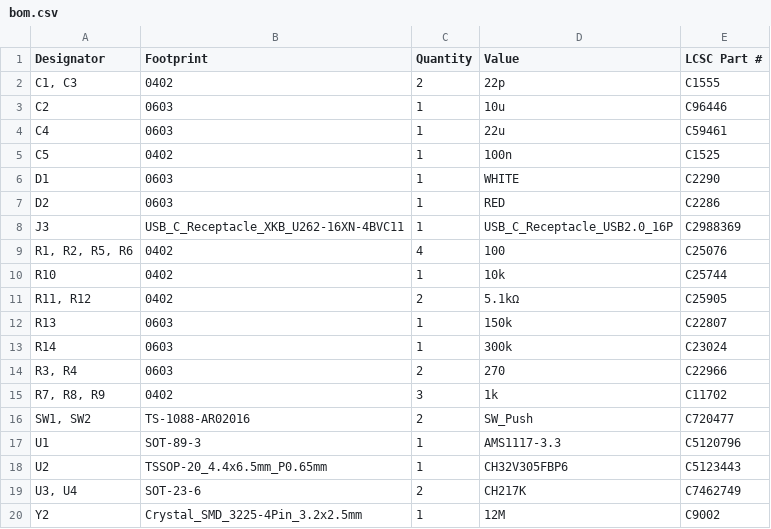
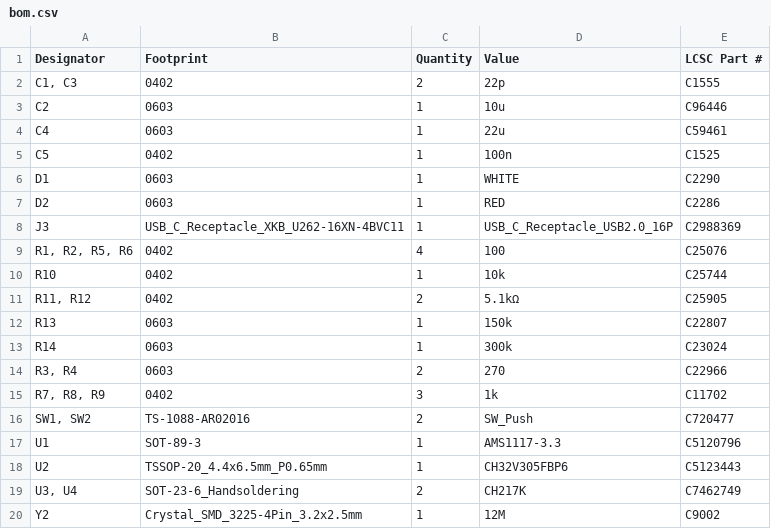
Before and after one commit to 21km43/WCH-LinkE-Mini, a CSV file: production/bom.csv, drawn as a sheet.

```diff
--- a/production/bom.csv
+++ b/production/bom.csv
@@ -18,3 +18,3 @@ U1,SOT-89-3,1,AMS1117-3.3,C5120796
 U2,TSSOP-20_4.4x6.5mm_P0.65mm,1,CH32V305FBP6,C5123443
-"U3, U4",SOT-23-6,2,CH217K,C7462749
+"U3, U4",SOT-23-6_Handsoldering,2,CH217K,C7462749
 Y2,Crystal_SMD_3225-4Pin_3.2x2.5mm,1,12M,C9002
```
Also changed, not shown: production/positions.csv, 4 other files.
